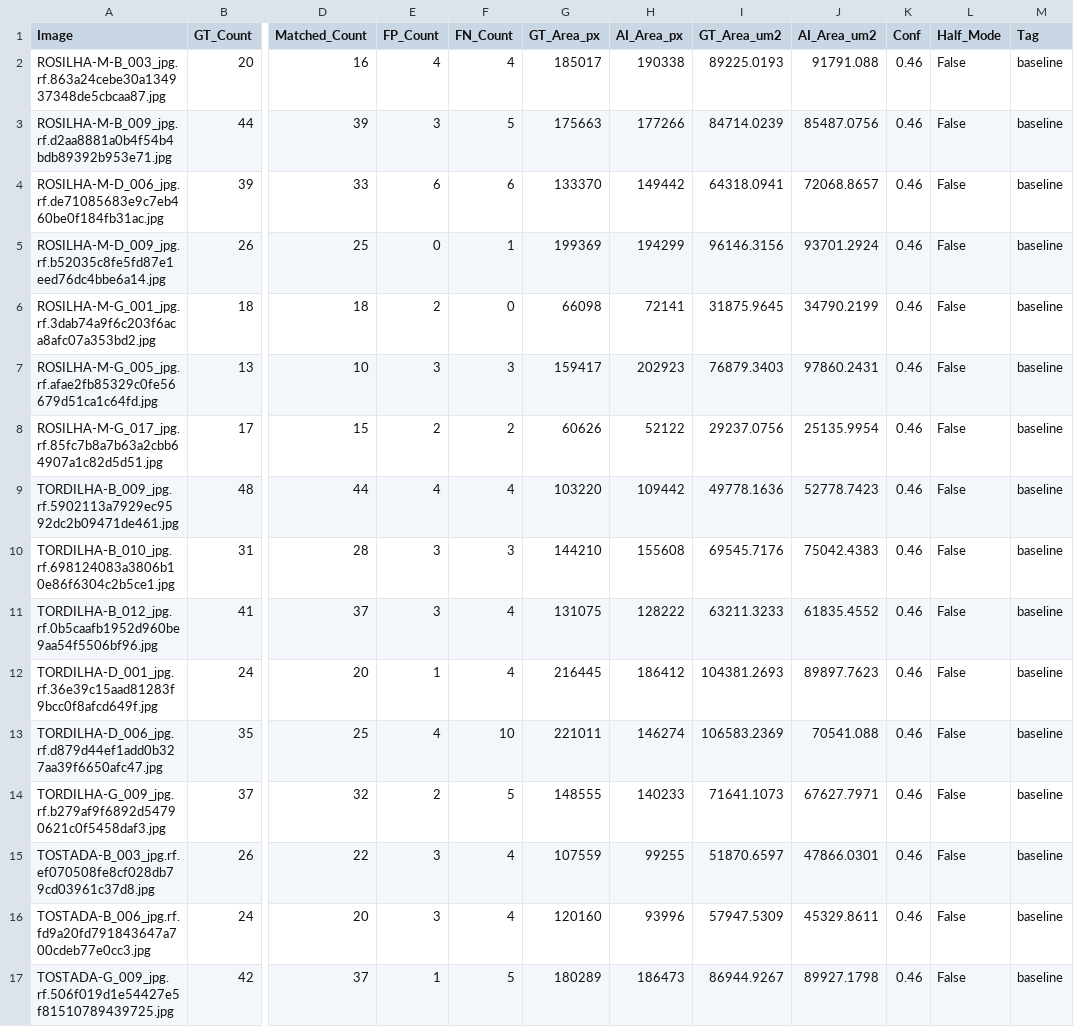
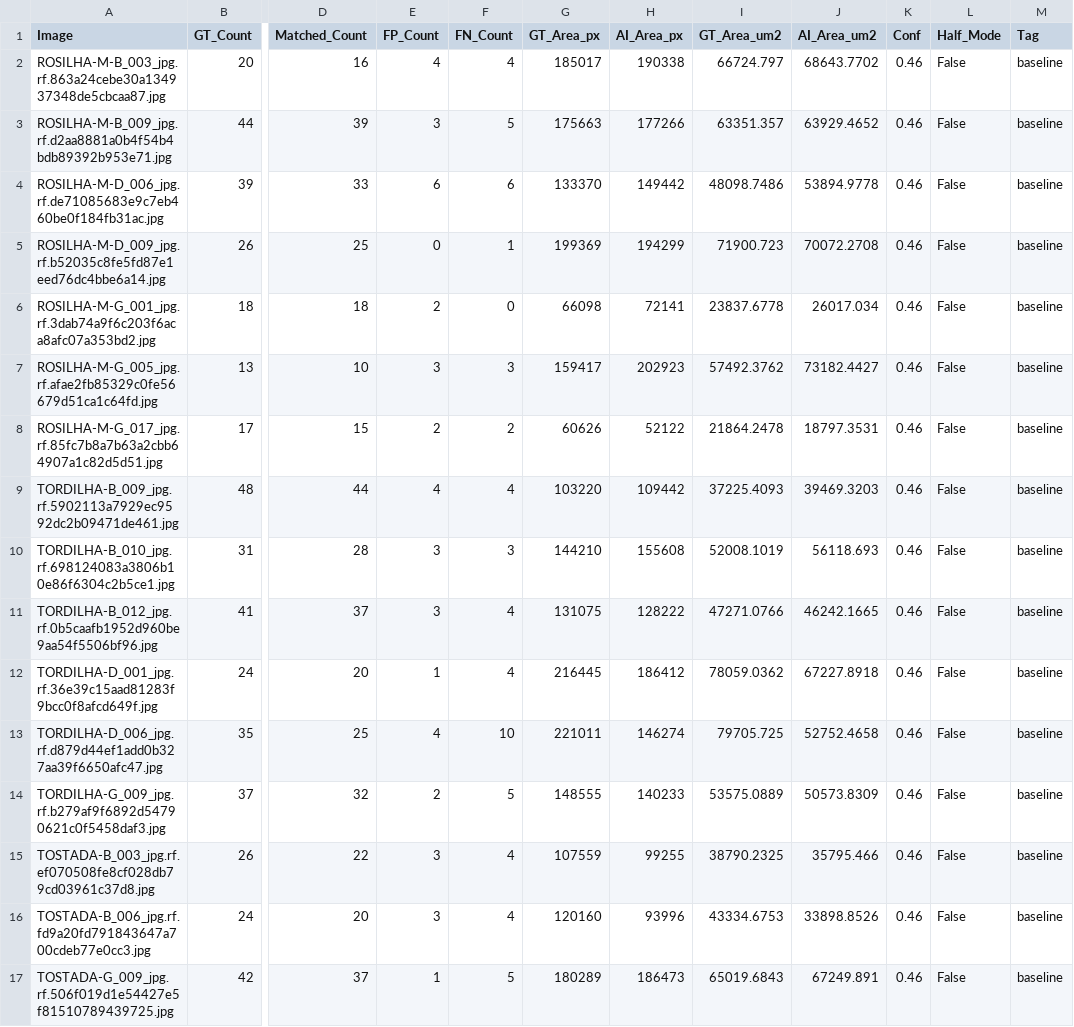
Before and after one commit to pas-enzo/projeto-placentas, a CSV file: v2_yolo11s_opt_v1/artifacts/reports/placenta_totals_report_baseline.csv, drawn as a sheet; only a part is shown, gaps mark what is left out; the diff covers the shown part only; the diff names each change by its address in the sheet, - before the commit and + after, or states it on an @@ line.

```diff
--- a/v2_yolo11s_opt_v1/artifacts/reports/placenta_totals_report_baseline.csv
+++ b/v2_yolo11s_opt_v1/artifacts/reports/placenta_totals_report_baseline.csv
-I2 (GT_Area_um2): 89225.0193
+I2 (GT_Area_um2): 66724.797
-J2 (AI_Area_um2): 91791.088
+J2 (AI_Area_um2): 68643.7702
-I3 (GT_Area_um2): 84714.0239
+I3 (GT_Area_um2): 63351.357
-J3 (AI_Area_um2): 85487.0756
+J3 (AI_Area_um2): 63929.4652
-I4 (GT_Area_um2): 64318.0941
+I4 (GT_Area_um2): 48098.7486
-J4 (AI_Area_um2): 72068.8657
+J4 (AI_Area_um2): 53894.9778
-I5 (GT_Area_um2): 96146.3156
+I5 (GT_Area_um2): 71900.723
-J5 (AI_Area_um2): 93701.2924
+J5 (AI_Area_um2): 70072.2708
-I6 (GT_Area_um2): 31875.9645
+I6 (GT_Area_um2): 23837.6778
-J6 (AI_Area_um2): 34790.2199
+J6 (AI_Area_um2): 26017.034
-I7 (GT_Area_um2): 76879.3403
+I7 (GT_Area_um2): 57492.3762
-J7 (AI_Area_um2): 97860.2431
+J7 (AI_Area_um2): 73182.4427
-I8 (GT_Area_um2): 29237.0756
+I8 (GT_Area_um2): 21864.2478
-J8 (AI_Area_um2): 25135.9954
+J8 (AI_Area_um2): 18797.3531
-I9 (GT_Area_um2): 49778.1636
+I9 (GT_Area_um2): 37225.4093
-J9 (AI_Area_um2): 52778.7423
+J9 (AI_Area_um2): 39469.3203
-I10 (GT_Area_um2): 69545.7176
+I10 (GT_Area_um2): 52008.1019
-J10 (AI_Area_um2): 75042.4383
+J10 (AI_Area_um2): 56118.693
-I11 (GT_Area_um2): 63211.3233
+I11 (GT_Area_um2): 47271.0766
-J11 (AI_Area_um2): 61835.4552
+J11 (AI_Area_um2): 46242.1665
-I12 (GT_Area_um2): 104381.2693
+I12 (GT_Area_um2): 78059.0362
-J12 (AI_Area_um2): 89897.7623
+J12 (AI_Area_um2): 67227.8918
-I13 (GT_Area_um2): 106583.2369
+I13 (GT_Area_um2): 79705.725
-J13 (AI_Area_um2): 70541.088
+J13 (AI_Area_um2): 52752.4658
-I14 (GT_Area_um2): 71641.1073
+I14 (GT_Area_um2): 53575.0889
-J14 (AI_Area_um2): 67627.7971
+J14 (AI_Area_um2): 50573.8309
-I15 (GT_Area_um2): 51870.6597
+I15 (GT_Area_um2): 38790.2325
-J15 (AI_Area_um2): 47866.0301
+J15 (AI_Area_um2): 35795.466
-I16 (GT_Area_um2): 57947.5309
+I16 (GT_Area_um2): 43334.6753
-J16 (AI_Area_um2): 45329.8611
+J16 (AI_Area_um2): 33898.8526
-I17 (GT_Area_um2): 86944.9267
+I17 (GT_Area_um2): 65019.6843
-J17 (AI_Area_um2): 89927.1798
+J17 (AI_Area_um2): 67249.891
```
Also changed, not shown: 22 edited cells elsewhere in this file, v2_rfdetr_seg_large_opt_v1/artifacts/reports/seg_large_r672_auto/placenta_instance_report_rfdetr.csv, v2_yolo11s_opt_v1/artifacts/reports/placenta_instance_report_baseline.csv, 9 other files.
